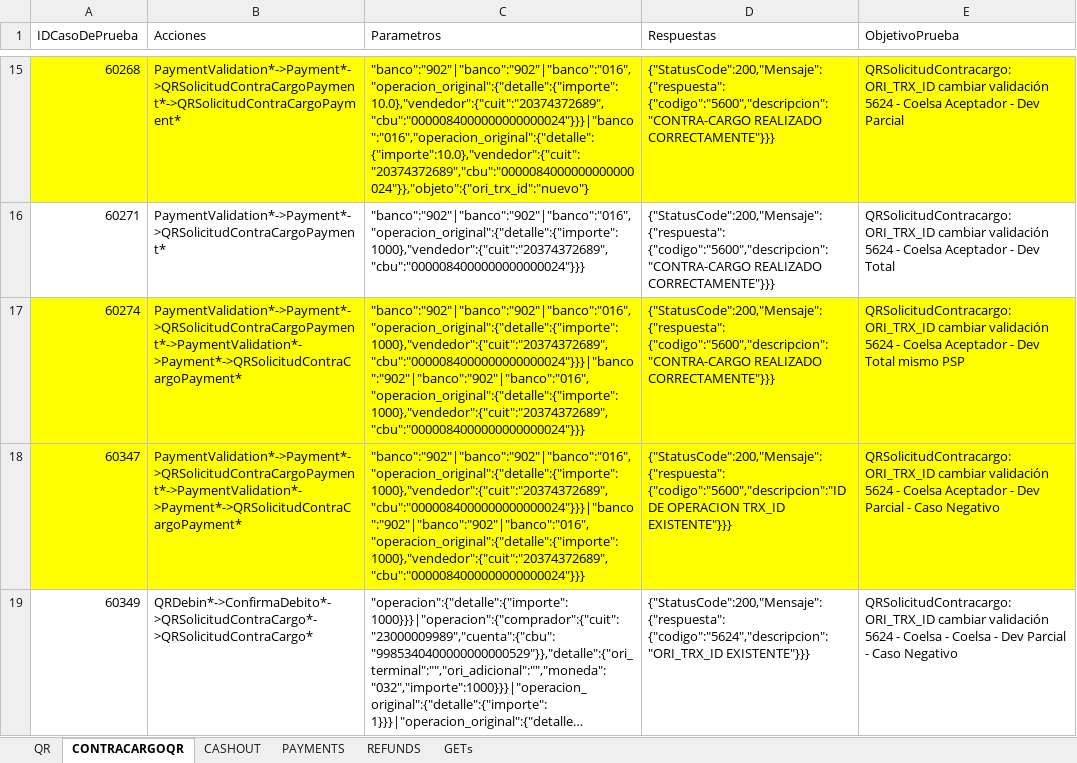
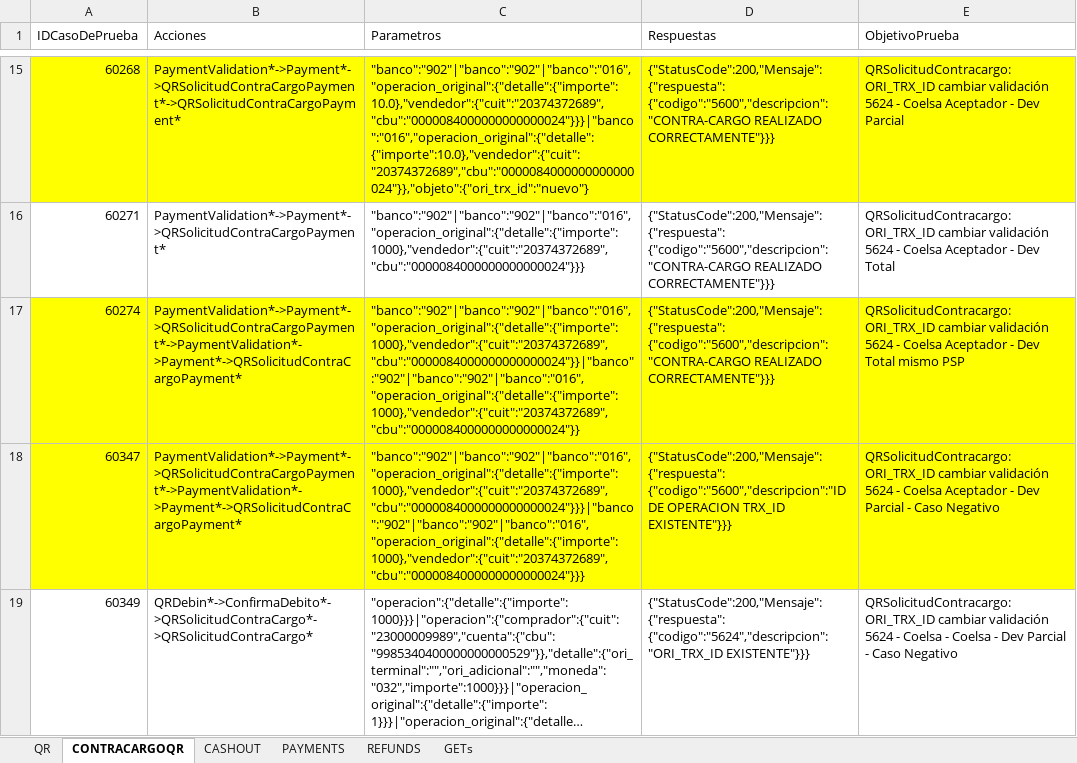
Before and after one commit to lucasacostabosch/Inazuma-Debin, an Excel workbook: Ambiente/Debin - QR - Escenarios y Casos de Pruebas.xlsx, sheet CONTRACARGOQR, drawn as a sheet; only a part is shown, gaps mark what is left out; long unchanged cells end in …; values as stored, in another font and other column widths than the file's, no borders; the diff names each change by its address in the sheet, - before the commit and + after, or states it on an @@ line.

```diff
--- a/Ambiente/Debin - QR - Escenarios y Casos de Pruebas.xlsx (sheet CONTRACARGOQR)
+++ b/Ambiente/Debin - QR - Escenarios y Casos de Pruebas.xlsx (sheet CONTRACARGOQR)
-C17 (Parametros): "banco":"902"|"banco":"902"|"banco":"016","operacion_original":{"detalle":{"importe":1000},"vendedor":{"cuit":"20374372689","cbu":"0000084000000000000024"}}}|"banco":"902"|"banco":"902"|"banco":"016","operacion_original":{"detalle":{"importe":1000},"vendedor":{"cuit":"20374372689","cbu":"0000084000000000000024"}}}
+C17 (Parametros): "banco":"902"|"banco":"902"|"banco":"016","operacion_original":{"detalle":{"importe":1000},"vendedor":{"cuit":"20374372689","cbu":"0000084000000000000024"}}|"banco":"902"|"banco":"902"|"banco":"016","operacion_original":{"detalle":{"importe":1000},"vendedor":{"cuit":"20374372689","cbu":"0000084000000000000024"}}
```
Also changed, not shown: Ambiente/Debin - CREDIN - Escenarios y Casos de Pruebas.xlsx.
